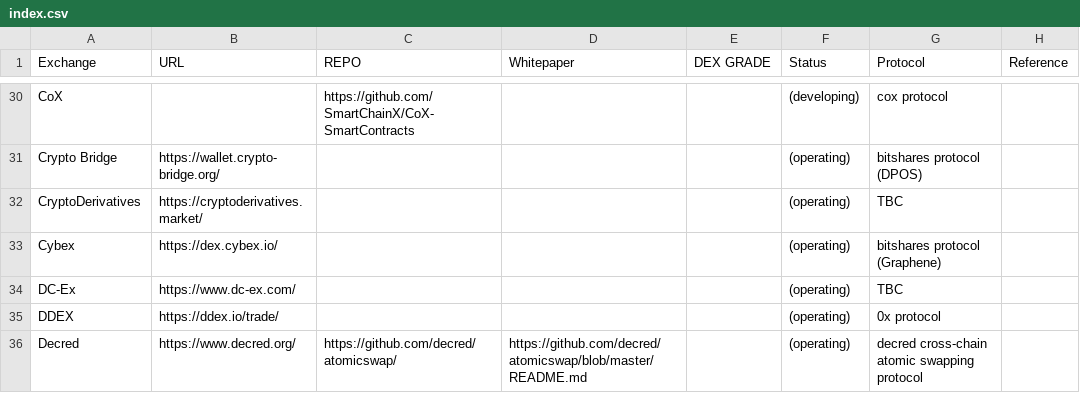
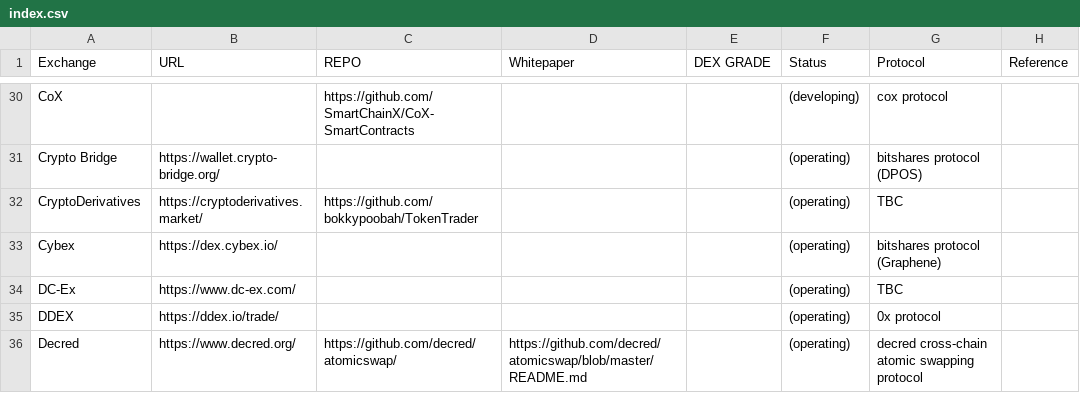
Before and after one commit to eliooses/BTCards, a CSV file: index.csv, drawn as a sheet; only a part is shown, gaps mark what is left out.

```diff
--- a/index.csv
+++ b/index.csv
@@ -31,3 +31,3 @@ CoX, , https://github.com/SmartChainX/CoX-SmartContracts, , , (developing), cox
 Crypto Bridge, https://wallet.crypto-bridge.org/, , , , (operating), bitshares protocol (DPOS),
-CryptoDerivatives, https://cryptoderivatives.market/, , , , (operating), TBC,
+CryptoDerivatives, https://cryptoderivatives.market/, https://github.com/bokkypoobah/TokenTrader, , , (operating), TBC,
 Cybex, https://dex.cybex.io/, , , , (operating), bitshares protocol (Graphene),
```
Also changed, not shown: 1 other file.
